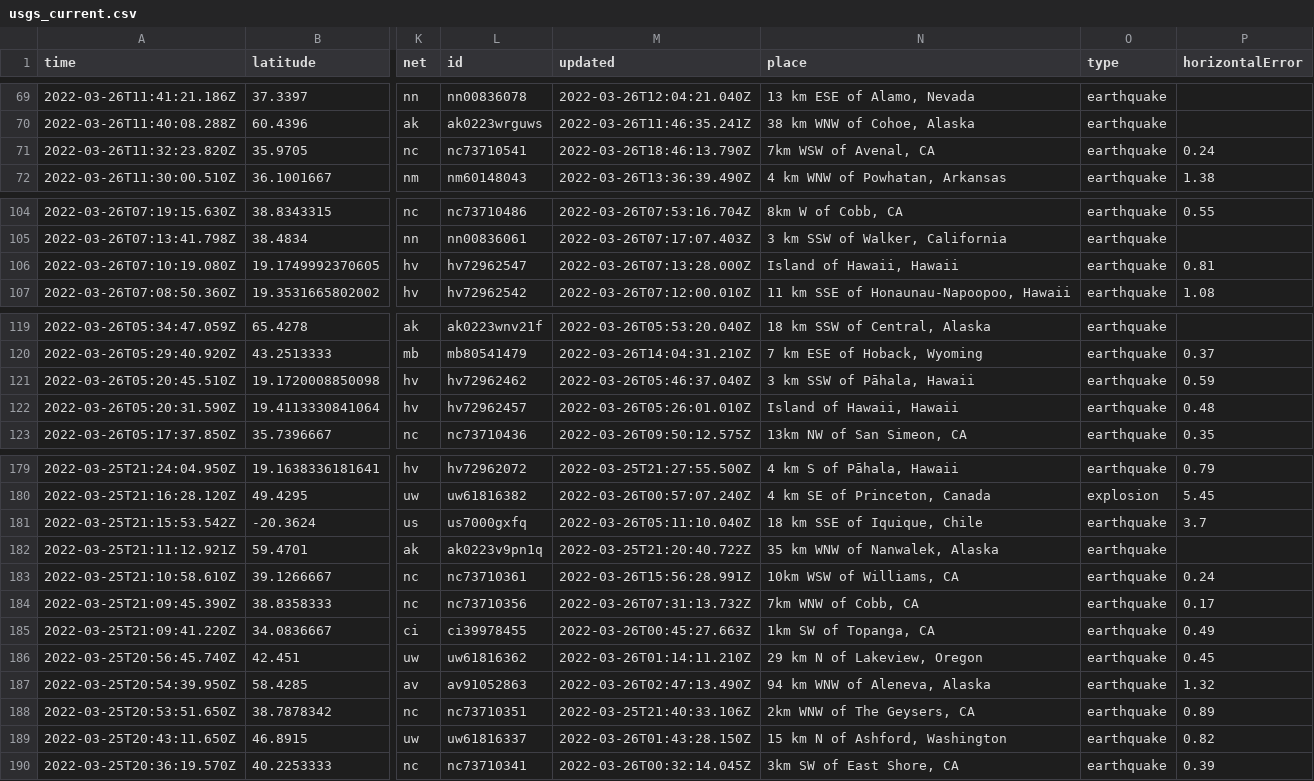
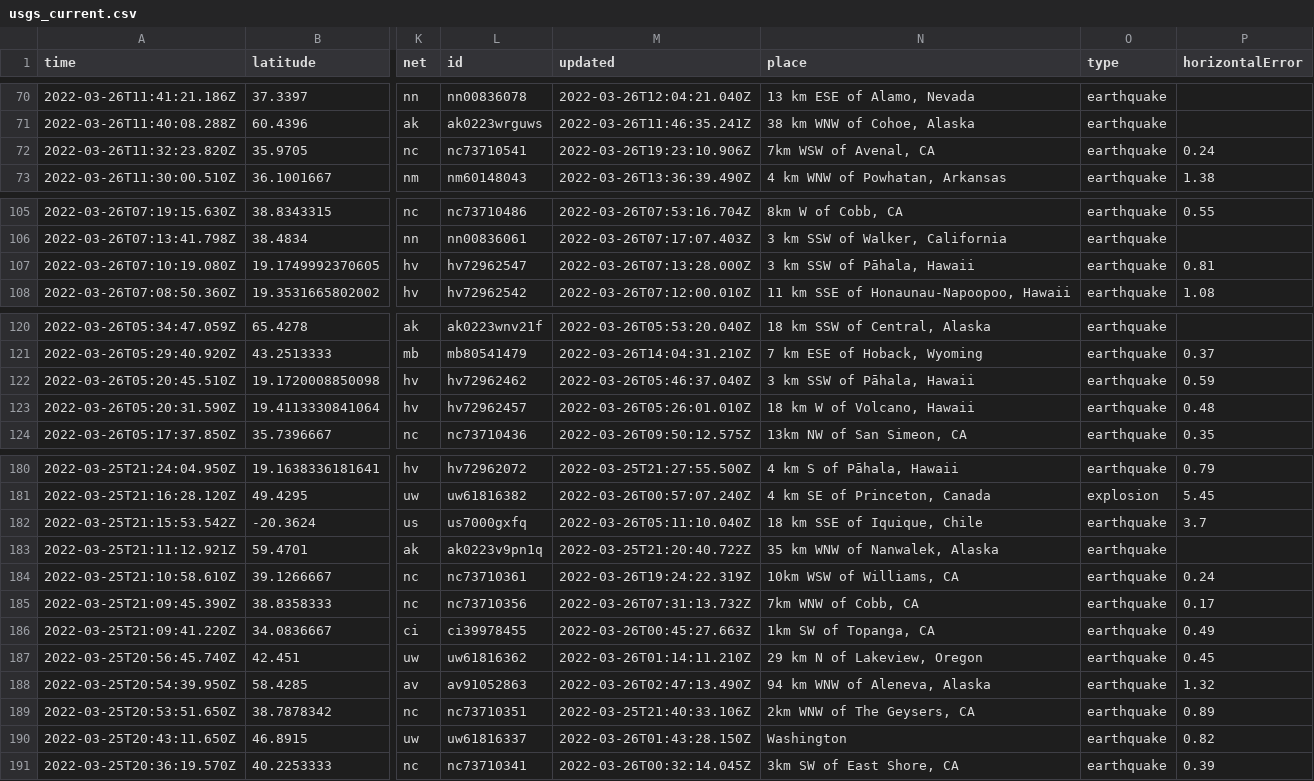
Before and after one commit to adriandgarcia/nicar2022_github_actions, a CSV file: usgs_current.csv, drawn as a sheet; only a part is shown, gaps mark what is left out; addresses are those after the commit; the diff covers the shown part only; the diff names each change by its address in the sheet, - before the commit and + after, or states it on an @@ line.

```diff
--- a/usgs_current.csv
+++ b/usgs_current.csv
-M72 (updated): 2022-03-26T18:46:13.790Z
+M72 (updated): 2022-03-26T19:23:10.906Z
-N107 (place): Island of Hawaii, Hawaii
+N107 (place): 3 km SSW of Pāhala, Hawaii
-N123 (place): Island of Hawaii, Hawaii
+N123 (place): 18 km W of Volcano, Hawaii
-M184 (updated): 2022-03-26T15:56:28.991Z
+M184 (updated): 2022-03-26T19:24:22.319Z
-N190 (place): 15 km N of Ashford, Washington
+N190 (place): Washington
```
Also changed, not shown: 1 added row, 4 removed rows and 5 edited cells elsewhere in this file, 1 other file.
